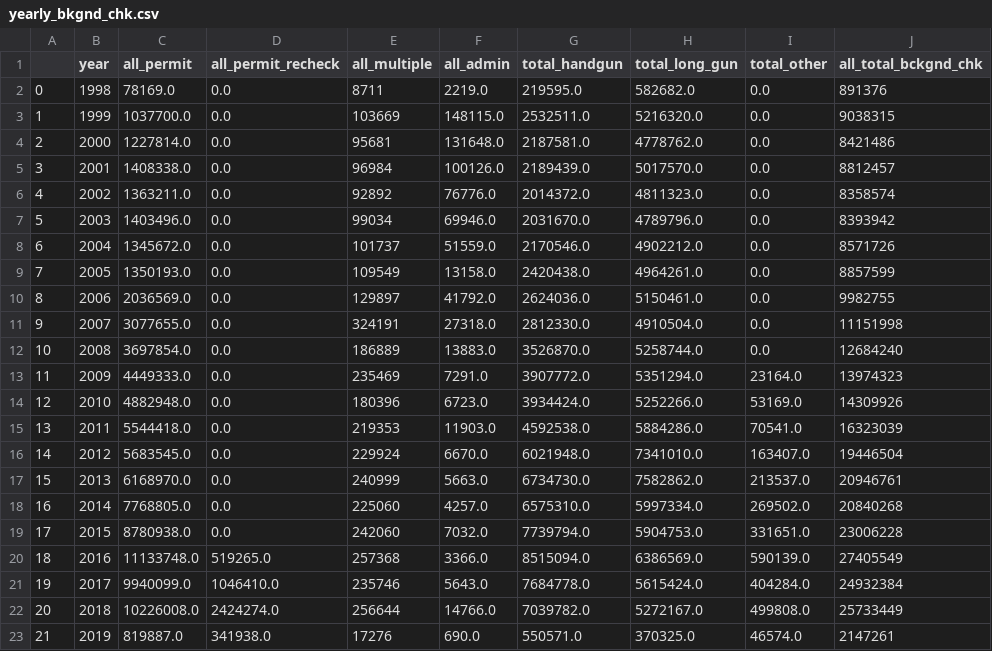
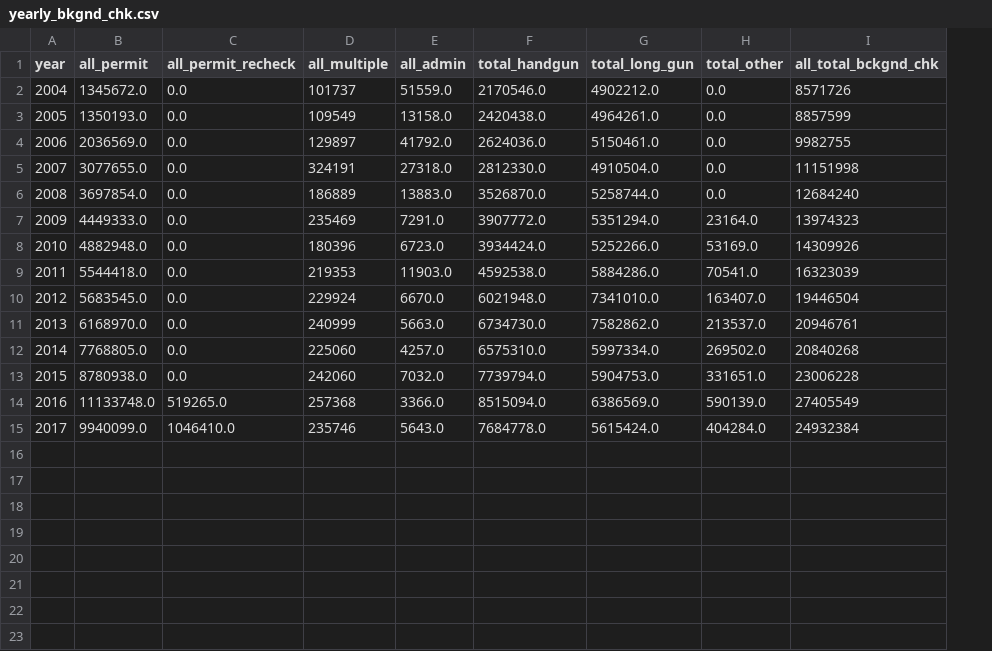
Before and after one commit to kcs342kcs/Guns, a CSV file: yearly_bkgnd_chk.csv, drawn as a sheet; the diff names each change by its address in the sheet, - before the commit and + after, or states it on an @@ line.

Commit message:
fixed yearly csv, only years 2004 - 2017

```diff
--- a/yearly_bkgnd_chk.csv
+++ b/yearly_bkgnd_chk.csv
-column A, rows 8-21: 6 | 7 | 8 | 9 | 10 | 11 | 12 | 13 | 14 | 15 | 16 | 17 | 18 | 19
-row 2: 0 | 1998 | 78169.0 | 0.0 | 8711 | 2219.0 | 219595.0 | 582682.0 | 0.0 | 891376
-row 3: 1 | 1999 | 1037700.0 | 0.0 | 103669 | 148115.0 | 2532511.0 | 5216320.0 | 0.0 | 9038315
-row 4: 2 | 2000 | 1227814.0 | 0.0 | 95681 | 131648.0 | 2187581.0 | 4778762.0 | 0.0 | 8421486
-row 5: 3 | 2001 | 1408338.0 | 0.0 | 96984 | 100126.0 | 2189439.0 | 5017570.0 | 0.0 | 8812457
-row 6: 4 | 2002 | 1363211.0 | 0.0 | 92892 | 76776.0 | 2014372.0 | 4811323.0 | 0.0 | 8358574
-row 7: 5 | 2003 | 1403496.0 | 0.0 | 99034 | 69946.0 | 2031670.0 | 4789796.0 | 0.0 | 8393942
-row 22: 20 | 2018 | 10226008.0 | 2424274.0 | 256644 | 14766.0 | 7039782.0 | 5272167.0 | 499808.0 | 25733449
-row 23: 21 | 2019 | 819887.0 | 341938.0 | 17276 | 690.0 | 550571.0 | 370325.0 | 46574.0 | 2147261
```
